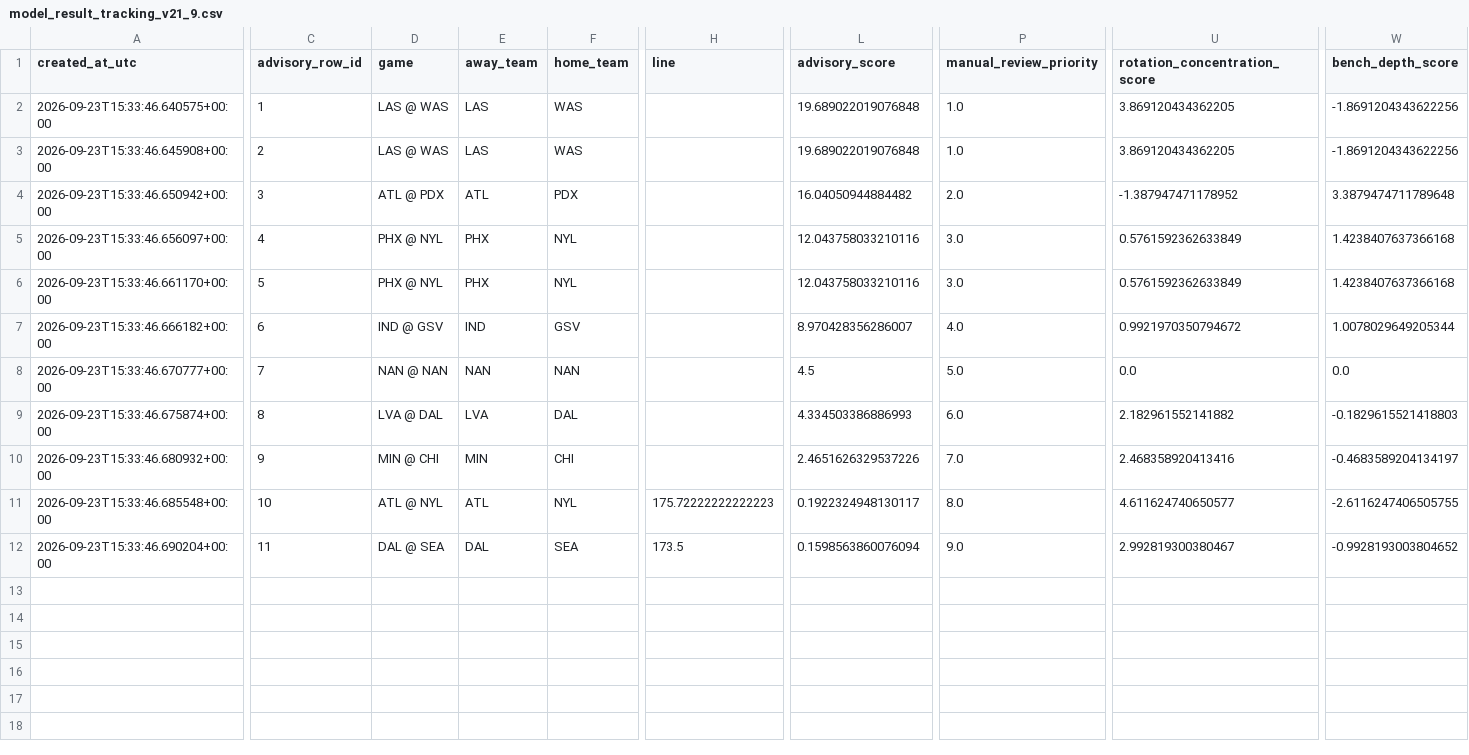
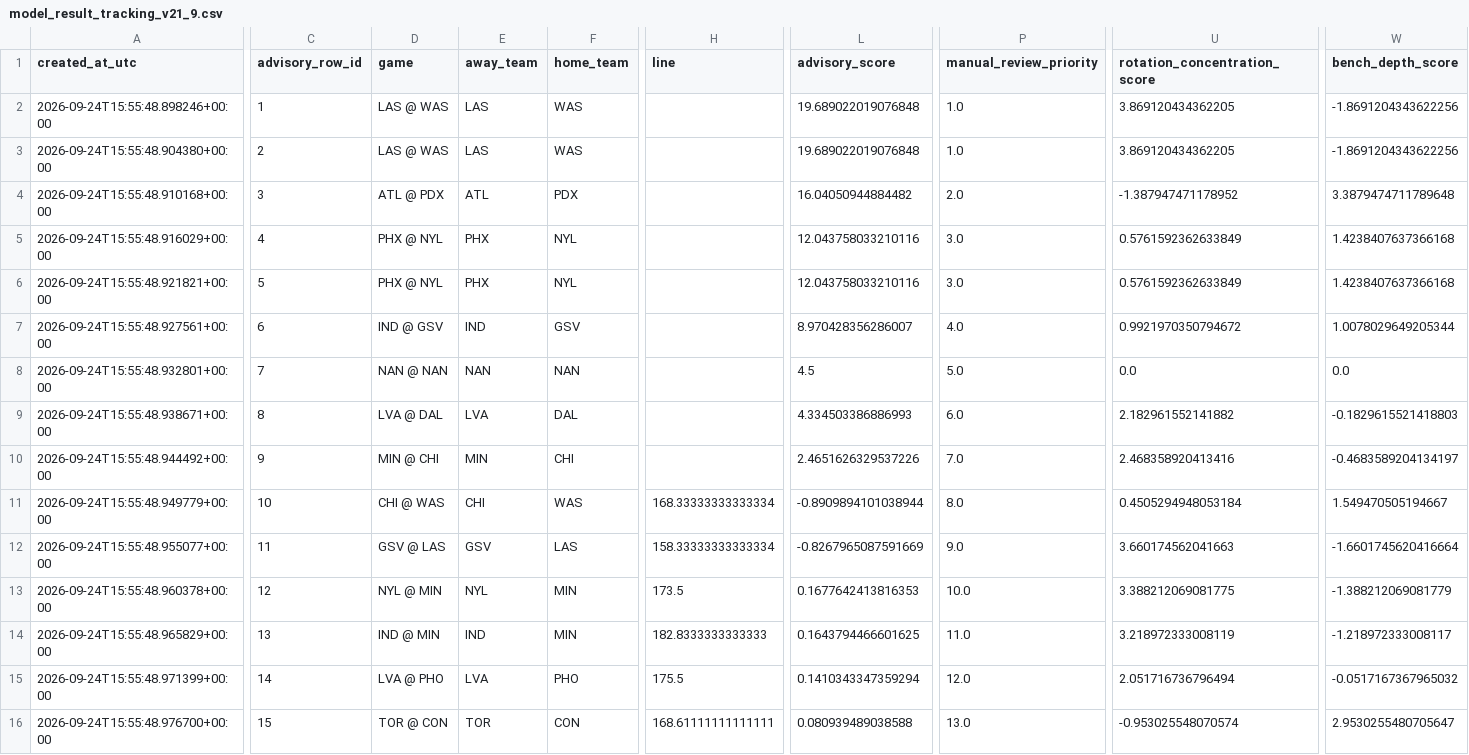
Before and after one commit to damoutinho11-art/wnba-edge-lab, a CSV file: wnba_outputs/model_result_tracking_v21_9.csv, drawn as a sheet; only a part is shown, gaps mark what is left out; addresses are those after the commit; rows hold the shown columns only; the diff covers the shown part only; the diff names each change by its address in the sheet, - before the commit and + after, or states it on an @@ line.

```diff
--- a/wnba_outputs/model_result_tracking_v21_9.csv
+++ b/wnba_outputs/model_result_tracking_v21_9.csv
-A2 (created_at_utc): 2026-09-23T15:33:46.640575+00:00
+A2 (created_at_utc): 2026-09-24T15:55:48.898246+00:00
-A3 (created_at_utc): 2026-09-23T15:33:46.645908+00:00
+A3 (created_at_utc): 2026-09-24T15:55:48.904380+00:00
-A4 (created_at_utc): 2026-09-23T15:33:46.650942+00:00
+A4 (created_at_utc): 2026-09-24T15:55:48.910168+00:00
-A5 (created_at_utc): 2026-09-23T15:33:46.656097+00:00
+A5 (created_at_utc): 2026-09-24T15:55:48.916029+00:00
-A6 (created_at_utc): 2026-09-23T15:33:46.661170+00:00
+A6 (created_at_utc): 2026-09-24T15:55:48.921821+00:00
-A7 (created_at_utc): 2026-09-23T15:33:46.666182+00:00
+A7 (created_at_utc): 2026-09-24T15:55:48.927561+00:00
-A8 (created_at_utc): 2026-09-23T15:33:46.670777+00:00
+A8 (created_at_utc): 2026-09-24T15:55:48.932801+00:00
-A9 (created_at_utc): 2026-09-23T15:33:46.675874+00:00
+A9 (created_at_utc): 2026-09-24T15:55:48.938671+00:00
-A10 (created_at_utc): 2026-09-23T15:33:46.680932+00:00
+A10 (created_at_utc): 2026-09-24T15:55:48.944492+00:00
+row 11: 2026-09-24T15:55:48.949779+00:00 | 10 | CHI @ WAS | CHI | WAS | 168.33333333333334 | -0.8909894101038944 | 8.0 | 0.4505294948053184 | 1.549470505194667
+row 12: 2026-09-24T15:55:48.955077+00:00 | 11 | GSV @ LAS | GSV | LAS | 158.33333333333334 | -0.8267965087591669 | 9.0 | 3.660174562041663 | -1.6601745620416664
+row 13: 2026-09-24T15:55:48.960378+00:00 | 12 | NYL @ MIN | NYL | MIN | 173.5 | 0.1677642413816353 | 10.0 | 3.388212069081775 | -1.388212069081779
-A14 (created_at_utc): 2026-09-23T15:33:46.685548+00:00
+A14 (created_at_utc): 2026-09-24T15:55:48.965829+00:00
-C14 (advisory_row_id): 10
+C14 (advisory_row_id): 13
-D14 (game): ATL @ NYL
+D14 (game): IND @ MIN
-E14 (away_team): ATL
+E14 (away_team): IND
-F14 (home_team): NYL
+F14 (home_team): MIN
-H14 (line): 175.72222222222223
+H14 (line): 182.8333333333333
-L14 (advisory_score): 0.1922324948130117
+L14 (advisory_score): 0.1643794466601625
-P14 (manual_review_priority): 8.0
+P14 (manual_review_priority): 11.0
-U14 (rotation_concentration_score): 4.611624740650577
+U14 (rotation_concentration_score): 3.218972333008119
-W14 (bench_depth_score): -2.6116247406505755
+W14 (bench_depth_score): -1.218972333008117
-A15 (created_at_utc): 2026-09-23T15:33:46.690204+00:00
+A15 (created_at_utc): 2026-09-24T15:55:48.971399+00:00
-C15 (advisory_row_id): 11
+C15 (advisory_row_id): 14
-D15 (game): DAL @ SEA
+D15 (game): LVA @ PHO
-E15 (away_team): DAL
+E15 (away_team): LVA
-F15 (home_team): SEA
+F15 (home_team): PHO
-H15 (line): 173.5
+H15 (line): 175.5
-L15 (advisory_score): 0.1598563860076094
+L15 (advisory_score): 0.1410343347359294
-P15 (manual_review_priority): 9.0
+P15 (manual_review_priority): 12.0
-U15 (rotation_concentration_score): 2.992819300380467
+U15 (rotation_concentration_score): 2.051716736796494
-W15 (bench_depth_score): -0.9928193003804652
+W15 (bench_depth_score): -0.0517167367965032
+row 16: 2026-09-24T15:55:48.976700+00:00 | 15 | TOR @ CON | TOR | CON | 168.61111111111111 | 0.080939489038588 | 13.0 | -0.953025548070574 | 2.9530255480705647
```
Also changed, not shown: 1 edited cell elsewhere in this file, wnba_outputs/feature_diagnostics_v21.csv, wnba_outputs/hermes_advisory_queue_v21.csv, 35 other files.
